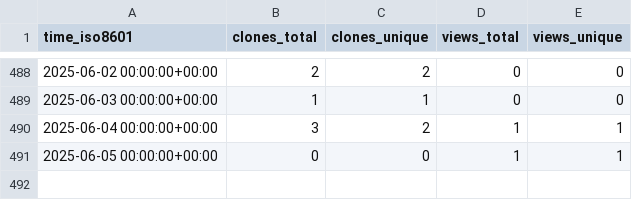
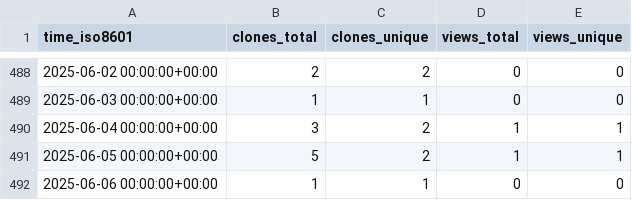
Before and after one commit to OSU-Nowlab/Flover, a CSV file: OSU-Nowlab/Flover/ghrs-data/views_clones_aggregate.csv, drawn as a sheet; only a part is shown, gaps mark what is left out.

```diff
--- a/OSU-Nowlab/Flover/ghrs-data/views_clones_aggregate.csv
+++ b/OSU-Nowlab/Flover/ghrs-data/views_clones_aggregate.csv
@@ -490,2 +490,3 @@ time_iso8601,clones_total,clones_unique,views_total,views_unique
 2025-06-04 00:00:00+00:00,3,2,1,1
-2025-06-05 00:00:00+00:00,0,0,1,1
+2025-06-05 00:00:00+00:00,5,2,1,1
+2025-06-06 00:00:00+00:00,1,1,0,0
```
Also changed, not shown: 1 other file.
